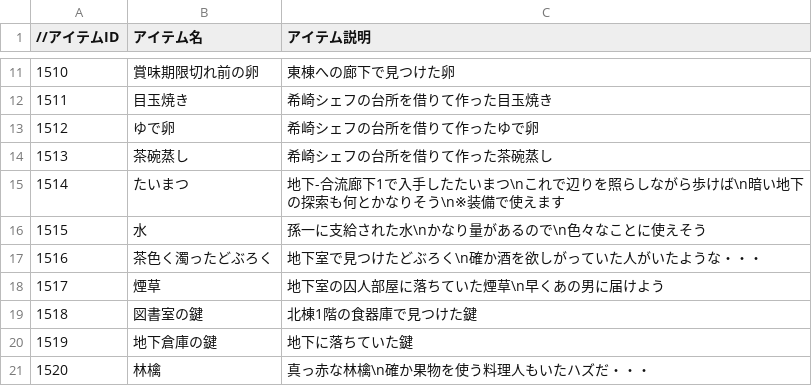
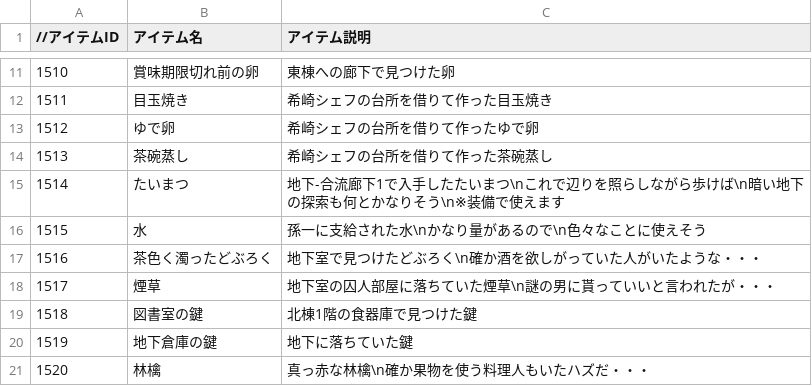
Before and after one commit to the-last-dinner/6chefs-full, a CSV file: Resources/csv/item.csv, drawn as a sheet; only a part is shown, gaps mark what is left out.

```diff
--- a/Resources/csv/item.csv
+++ b/Resources/csv/item.csv
@@ -17,3 +17,3 @@
 1516,茶色く濁ったどぶろく,地下室で見つけたどぶろく\n確か酒を欲しがっていた人がいたような・・・
-1517,煙草,地下室の囚人部屋に落ちていた煙草\n早くあの男に届けよう
+1517,煙草,地下室の囚人部屋に落ちていた煙草\n謎の男に貰っていいと言われたが・・・
 1518,図書室の鍵,北棟1階の食器庫で見つけた鍵
```
Also changed, not shown: 46 other files.
